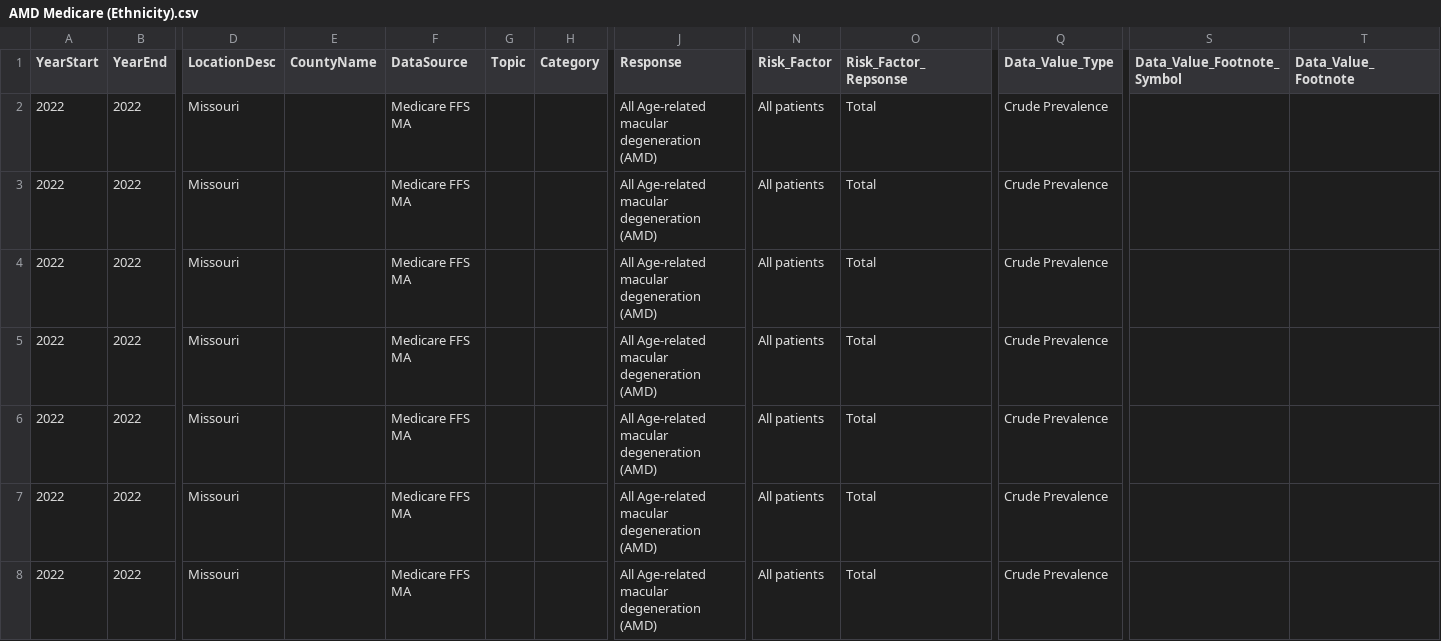
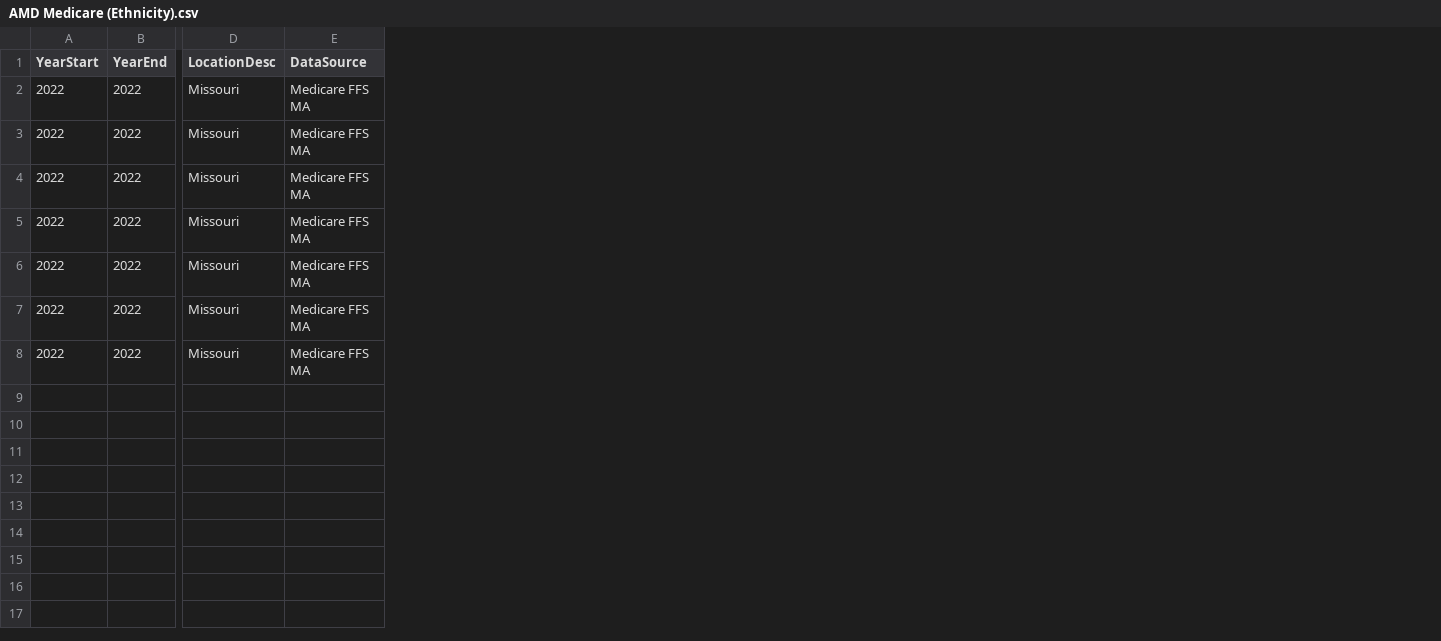
Before and after one commit to PJPanesar/eda-checkpoint-PJPanesar, a CSV file: eda-checkpoint-PJPanesar/AMD Medicare (Ethnicity).csv, drawn as a sheet; only a part is shown, gaps mark what is left out; the diff names each change by its address in the sheet, - before the commit and + after, or states it on an @@ line.

Commit message:
Add cleaning data checkpoint and update datasets

```diff
--- a/eda-checkpoint-PJPanesar/AMD Medicare (Ethnicity).csv
+++ b/eda-checkpoint-PJPanesar/AMD Medicare (Ethnicity).csv
-column E (CountyName), empty
-column G (Topic), empty
-column H (Category), empty
-column J (Response), rows 2-8: all All Age-related macular degeneration (AMD)
-column N (Risk_Factor), rows 2-8: all All patients
-column O (Risk_Factor_Repsonse), rows 2-8: all Total
-column Q (Data_Value_Type), rows 2-8: all Crude Prevalence
-column S (Data_Value_Footnote_Symbol), empty
-column T (Data_Value_Footnote), empty
```
Also changed, not shown: eda-checkpoint-PJPanesar/Glaucoma Medicare (Ethnicity).csv, 5 other files.
